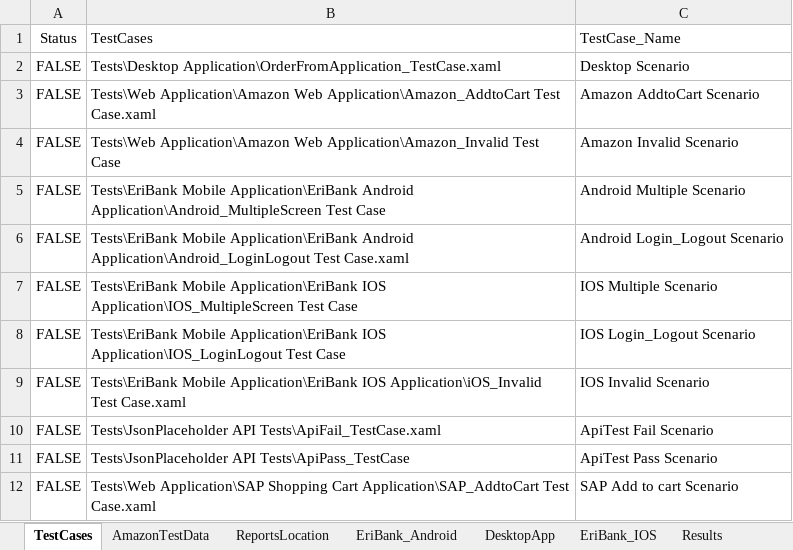
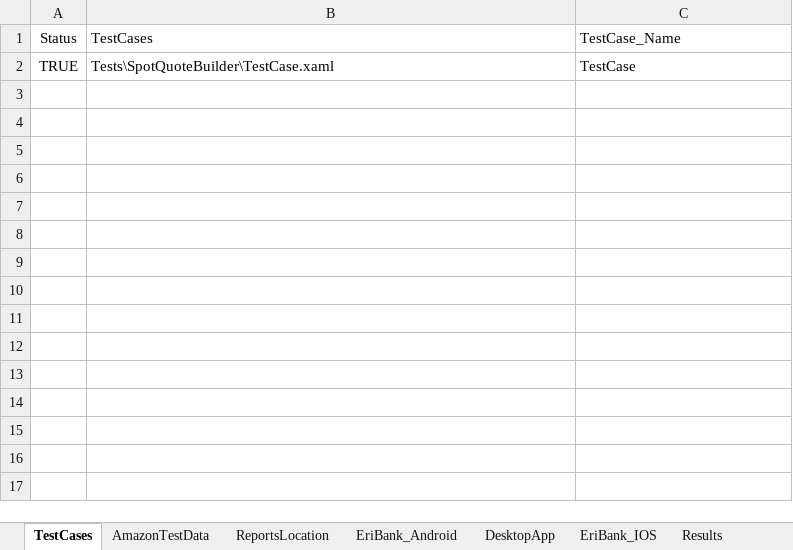
Before and after one commit to Vidyashripatil/UiPathTest, an Excel workbook: Config/TestData.xlsx, sheet TestCases, drawn as a sheet; values as stored, in another font and other column widths than the file's, no borders; removed rows and columns are numbered as before the commit, all else as after; the diff names each change by its address in the sheet, - before the commit and + after, or states it on an @@ line.

```diff
--- a/Config/TestData.xlsx (sheet TestCases)
+++ b/Config/TestData.xlsx (sheet TestCases)
-row 2: FALSE | Tests\Desktop Application\OrderFromApplication_TestCase.xaml | Desktop Scenario
-row 3: FALSE | Tests\Web Application\Amazon Web Application\Amazon_AddtoCart Test Case.xaml | Amazon AddtoCart Scenario
-row 4: FALSE | Tests\Web Application\Amazon Web Application\Amazon_Invalid Test Case | Amazon Invalid Scenario
-row 5: FALSE | Tests\EriBank Mobile Application\EriBank Android Application\Android_MultipleScreen Test Case | Android Multiple Scenario
-row 6: FALSE | Tests\EriBank Mobile Application\EriBank Android Application\Android_LoginLogout Test Case.xaml | Android Login_Logout Scenario
-row 7: FALSE | Tests\EriBank Mobile Application\EriBank IOS Application\IOS_MultipleScreen Test Case | IOS Multiple Scenario
-row 8: FALSE | Tests\EriBank Mobile Application\EriBank IOS Application\IOS_LoginLogout Test Case | IOS Login_Logout Scenario
-row 9: FALSE | Tests\EriBank Mobile Application\EriBank IOS Application\iOS_Invalid Test Case.xaml | IOS Invalid Scenario
-row 10: FALSE | Tests\JsonPlaceholder API Tests\ApiFail_TestCase.xaml | ApiTest Fail Scenario
-row 11: FALSE | Tests\JsonPlaceholder API Tests\ApiPass_TestCase | ApiTest Pass Scenario
-row 12: FALSE | Tests\Web Application\SAP Shopping Cart Application\SAP_AddtoCart Test Case.xaml | SAP Add to cart Scenario
+row 2: TRUE | Tests\SpotQuoteBuilder\TestCase.xaml | TestCase
```
Also changed, not shown: 2 other files.
